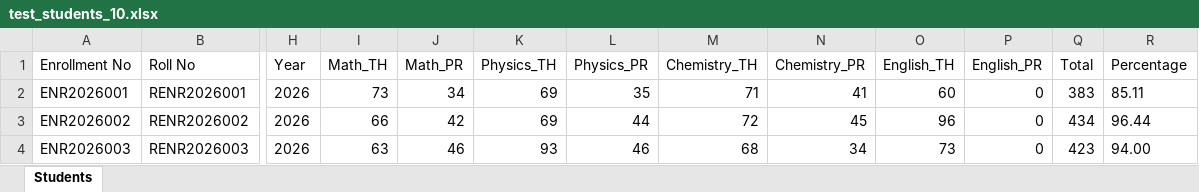
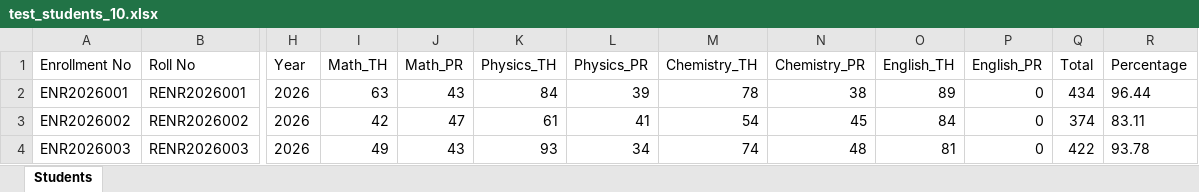
Before and after one commit to MeetKhetani2003/EducationBoard, an Excel workbook: test_students_10.xlsx, sheet Students, drawn as a sheet; only a part is shown, gaps mark what is left out; values as stored, in another font and other column widths than the file's, no borders; the diff covers the shown part only; the diff names each change by its address in the sheet, - before the commit and + after, or states it on an @@ line.

```diff
--- a/test_students_10.xlsx (sheet Students)
+++ b/test_students_10.xlsx (sheet Students)
-I2 (Math_TH): 73
+I2 (Math_TH): 63
-J2 (Math_PR): 34
+J2 (Math_PR): 43
-K2 (Physics_TH): 69
+K2 (Physics_TH): 84
-L2 (Physics_PR): 35
+L2 (Physics_PR): 39
-M2 (Chemistry_TH): 71
+M2 (Chemistry_TH): 78
-N2 (Chemistry_PR): 41
+N2 (Chemistry_PR): 38
-O2 (English_TH): 60
+O2 (English_TH): 89
-Q2 (Total): 383
+Q2 (Total): 434
-R2 (Percentage): 85.11
+R2 (Percentage): 96.44
-I3 (Math_TH): 66
+I3 (Math_TH): 42
-J3 (Math_PR): 42
+J3 (Math_PR): 47
-K3 (Physics_TH): 69
+K3 (Physics_TH): 61
-L3 (Physics_PR): 44
+L3 (Physics_PR): 41
-M3 (Chemistry_TH): 72
+M3 (Chemistry_TH): 54
-O3 (English_TH): 96
+O3 (English_TH): 84
-Q3 (Total): 434
+Q3 (Total): 374
-R3 (Percentage): 96.44
+R3 (Percentage): 83.11
-I4 (Math_TH): 63
+I4 (Math_TH): 49
-J4 (Math_PR): 46
+J4 (Math_PR): 43
-L4 (Physics_PR): 46
+L4 (Physics_PR): 34
-M4 (Chemistry_TH): 68
+M4 (Chemistry_TH): 74
-N4 (Chemistry_PR): 34
+N4 (Chemistry_PR): 48
-O4 (English_TH): 73
+O4 (English_TH): 81
-Q4 (Total): 423
+Q4 (Total): 422
-R4 (Percentage): 94.00
+R4 (Percentage): 93.78
```
Also changed, not shown: 61 edited cells elsewhere in this sheet, 29 other files.
